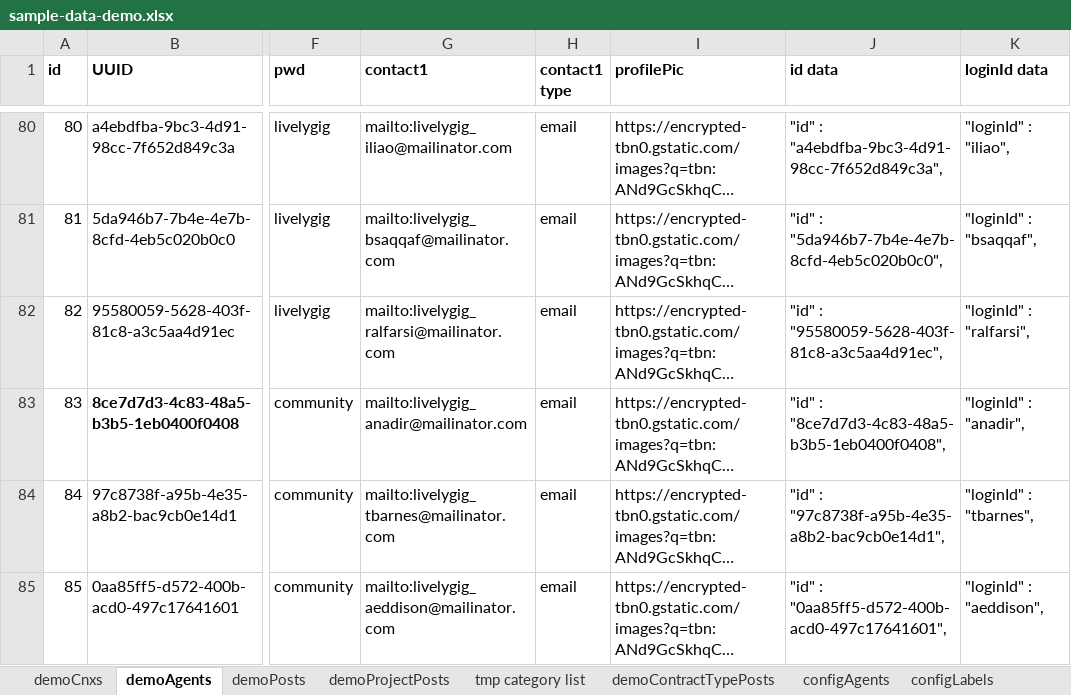
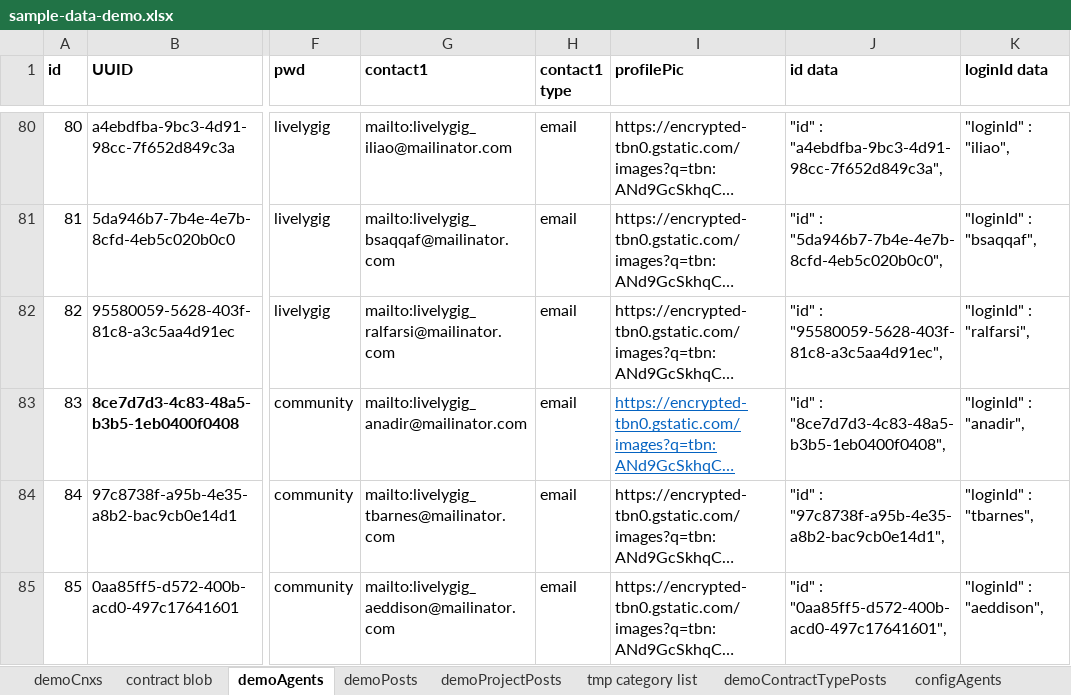
Before and after one commit to LivelyGig/Product, an Excel workbook: jvm/src/main/resources/sample-data-demo.xlsx, sheet demoAgents, drawn as a sheet; only a part is shown, gaps mark what is left out; long unchanged cells end in …; values as stored, in another font and other column widths than the file's, no borders; table styles not drawn; the diff names each change by its address in the sheet, - before the commit and + after, or states it on an @@ line.

Commit message:
added placeholder for workContract blob -- beginning structure

```diff
--- a/jvm/src/main/resources/sample-data-demo.xlsx (sheet demoAgents)
+++ b/jvm/src/main/resources/sample-data-demo.xlsx (sheet demoAgents)
+sheet tab: contract blob
@@ I83 underline: off → on, text colour: black → #0563C1 @@
```
